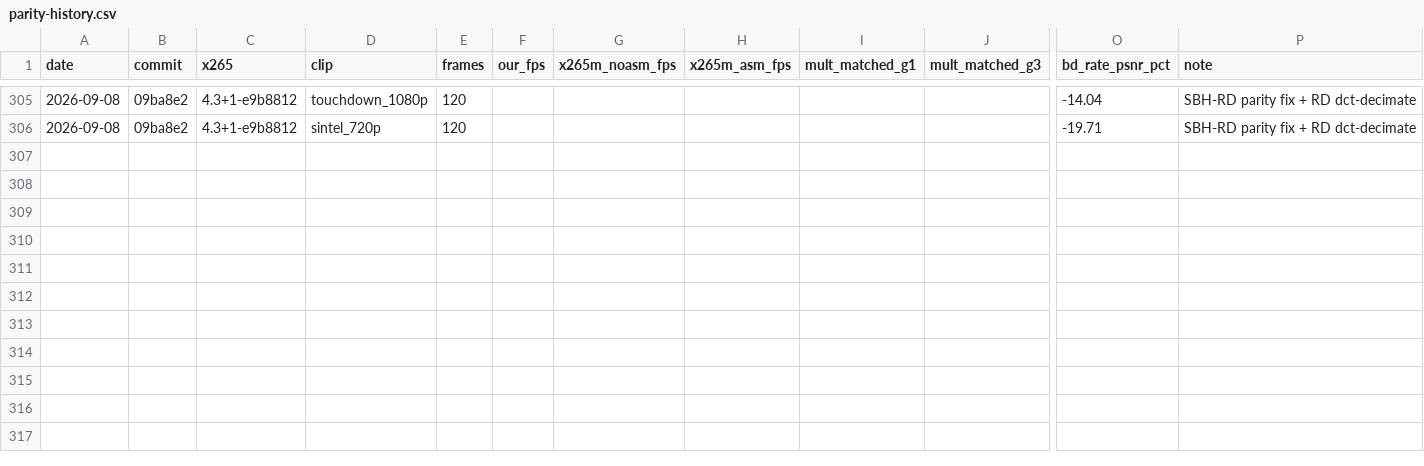
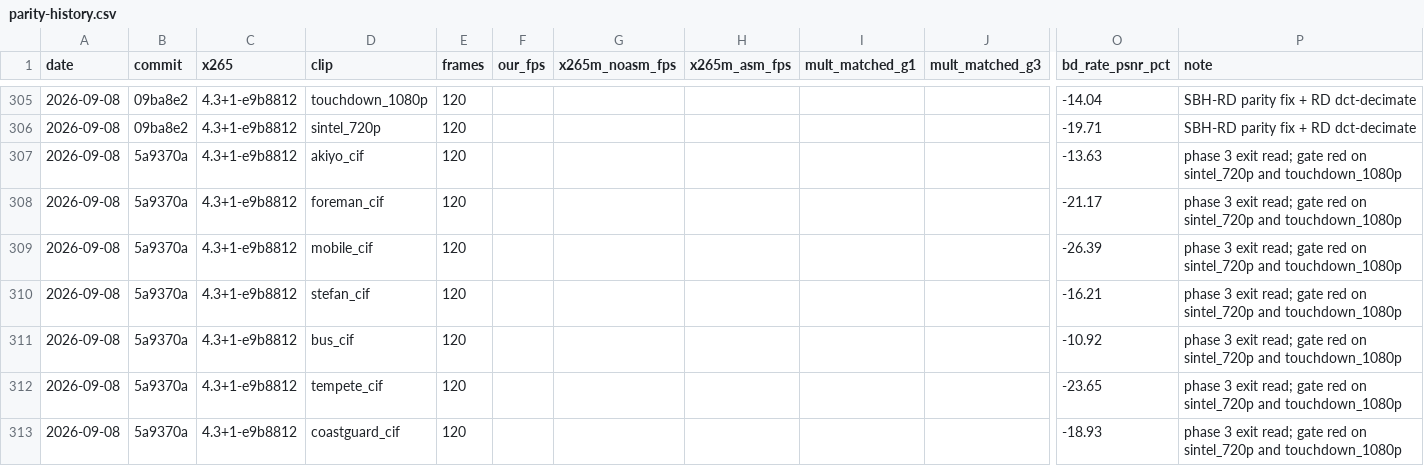
Before and after one commit to terranvigil/yah265, a CSV file: docs/data/parity-history.csv, drawn as a sheet; only a part is shown, gaps mark what is left out; rows hold the shown columns only; the diff covers the shown part only; the diff names each change by its address in the sheet, - before the commit and + after, or states it on an @@ line.

Commit message:
board: the phase 3 exit read (board-bd, the gate is red)
Thirteen BD rows at 7ad30c4. Every cell reproduces the d564839 rows to the
hundredth, which is the expected result - nothing in the encoder moved this
session - and it is a same-day determinism check on the board itself.

board-bd rather than the full timed board: the timed board runs at the phase
exit, and the phase 3 gate is red (docs/plan.md), so this is not one. Note
column carries the verdict.

```diff
--- a/docs/data/parity-history.csv
+++ b/docs/data/parity-history.csv
+row 307: 2026-09-08 | 5a9370a | 4.3+1-e9b8812 | akiyo_cif | 120 |  |  |  |  |  | -13.63 | phase 3 exit read; gate red on sintel_720p and touchdown_1080p
+row 308: 2026-09-08 | 5a9370a | 4.3+1-e9b8812 | foreman_cif | 120 |  |  |  |  |  | -21.17 | phase 3 exit read; gate red on sintel_720p and touchdown_1080p
+row 309: 2026-09-08 | 5a9370a | 4.3+1-e9b8812 | mobile_cif | 120 |  |  |  |  |  | -26.39 | phase 3 exit read; gate red on sintel_720p and touchdown_1080p
+row 310: 2026-09-08 | 5a9370a | 4.3+1-e9b8812 | stefan_cif | 120 |  |  |  |  |  | -16.21 | phase 3 exit read; gate red on sintel_720p and touchdown_1080p
+row 311: 2026-09-08 | 5a9370a | 4.3+1-e9b8812 | bus_cif | 120 |  |  |  |  |  | -10.92 | phase 3 exit read; gate red on sintel_720p and touchdown_1080p
+row 312: 2026-09-08 | 5a9370a | 4.3+1-e9b8812 | tempete_cif | 120 |  |  |  |  |  | -23.65 | phase 3 exit read; gate red on sintel_720p and touchdown_1080p
+row 313: 2026-09-08 | 5a9370a | 4.3+1-e9b8812 | coastguard_cif | 120 |  |  |  |  |  | -18.93 | phase 3 exit read; gate red on sintel_720p and touchdown_1080p
```
Also changed, not shown: 6 added rows elsewhere in this file.
